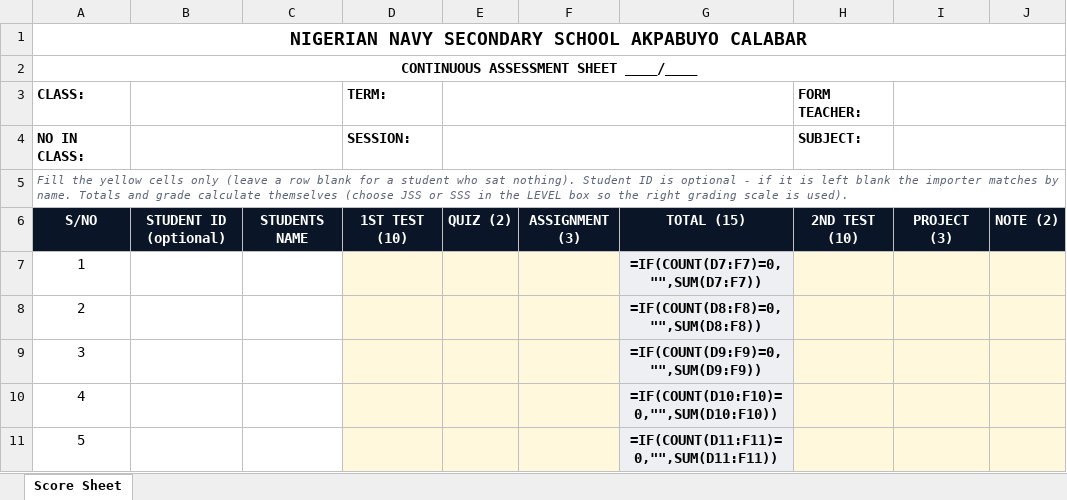
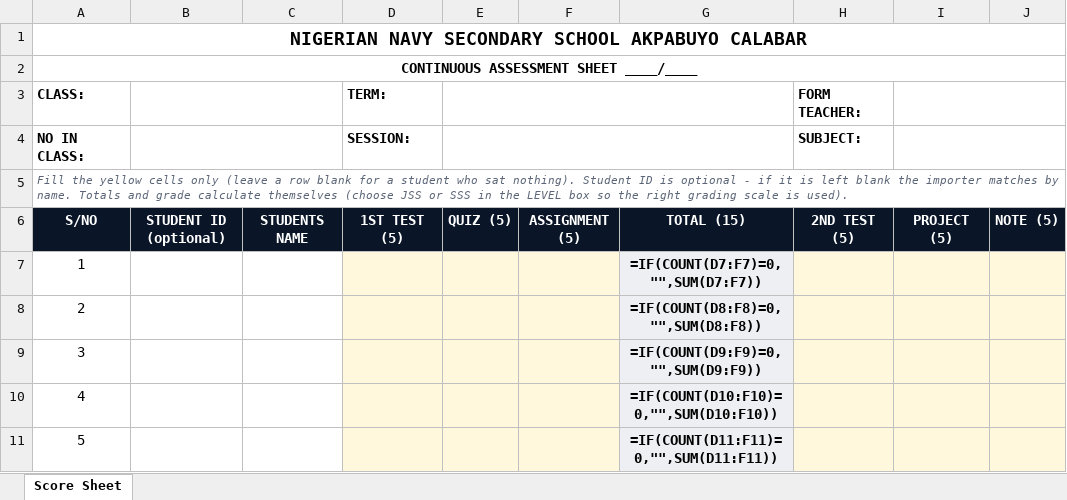
Before and after one commit to Techma2004/nnsscalabar, an Excel workbook: score-sheet-template.xlsx, sheet Score Sheet, drawn as a sheet; only a part is shown; values as stored, in another font and other column widths than the file's, no borders; formulas without a stored value are shown as written; the diff names each change by its address in the sheet, - before the commit and + after, or states it on an @@ line.

```diff
--- a/score-sheet-template.xlsx (sheet Score Sheet)
+++ b/score-sheet-template.xlsx (sheet Score Sheet)
-D6 (TERM:): 1ST TEST (10)
+D6 (TERM:): 1ST TEST (5)
-E6: QUIZ (2)
+E6: QUIZ (5)
-F6: ASSIGNMENT (3)
+F6: ASSIGNMENT (5)
-H6 (FORM TEACHER:): 2ND TEST (10)
+H6 (FORM TEACHER:): 2ND TEST (5)
-I6: PROJECT (3)
+I6: PROJECT (5)
-J6: NOTE (2)
+J6: NOTE (5)
```
Also changed, not shown: 22 other files.
